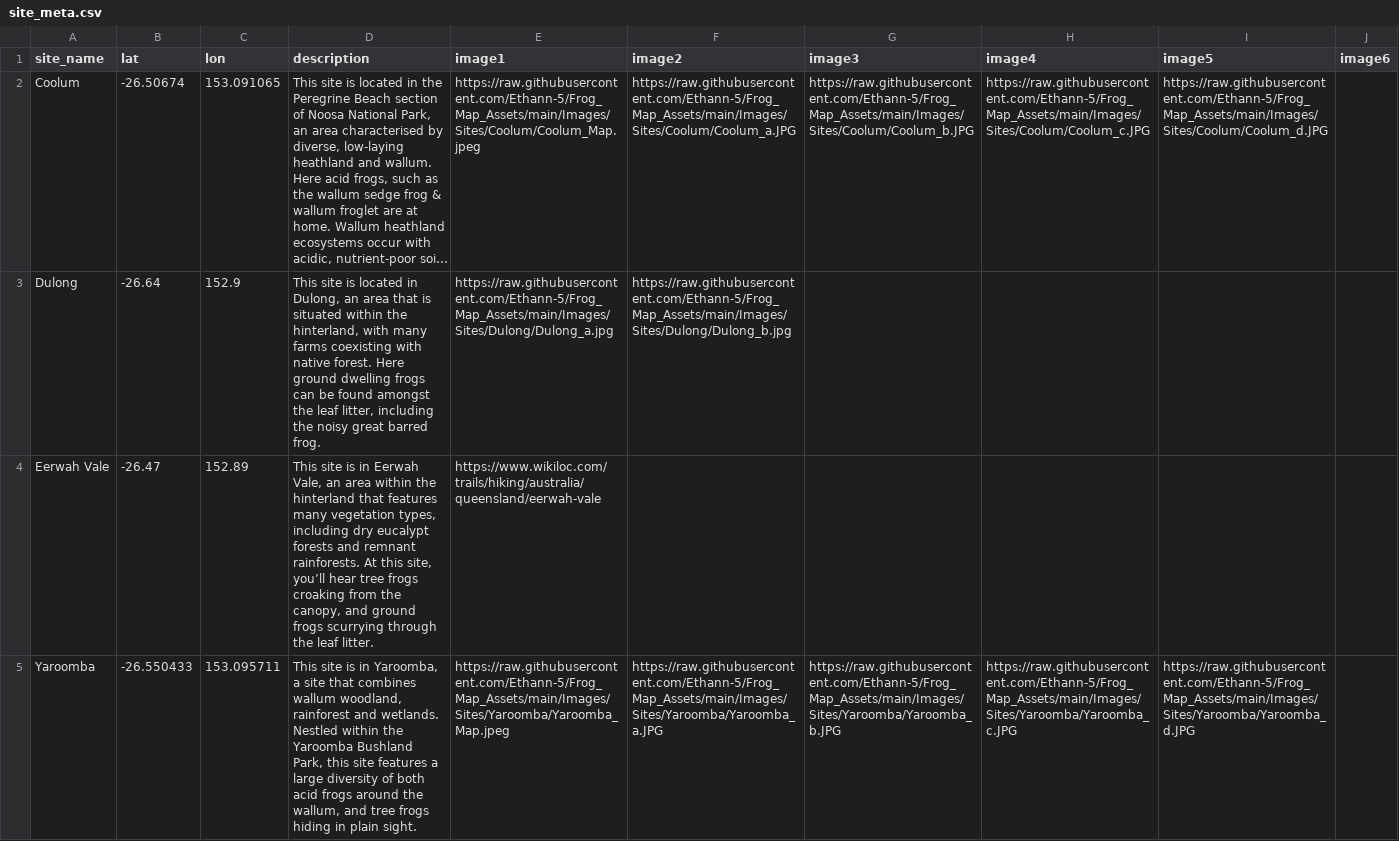
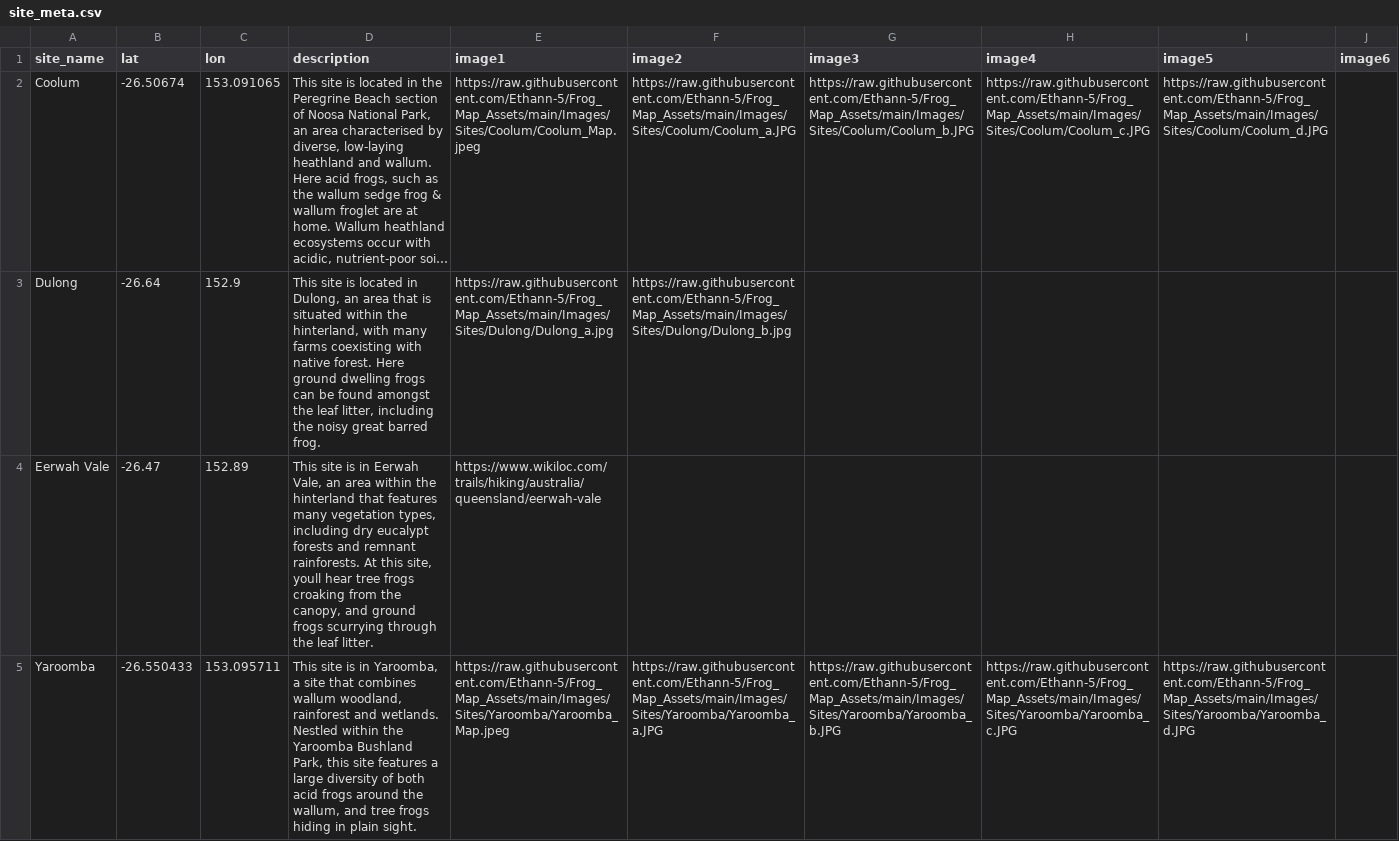
Before and after one commit to Ethann-5/Frog_Map_Assets, a CSV file: Data/site_meta.csv, drawn as a sheet; only a part is shown; long unchanged cells end in …; the diff covers the shown part only; the diff names each change by its address in the sheet, - before the commit and + after, or states it on an @@ line.

Commit message:
Update site_meta.csv

```diff
--- a/Data/site_meta.csv
+++ b/Data/site_meta.csv
-D4 (description): …this site, you’ll hear tree…
+D4 (description): …this site, youll hear tree…
```
Also changed, not shown: 1 edited cell elsewhere in this file.
